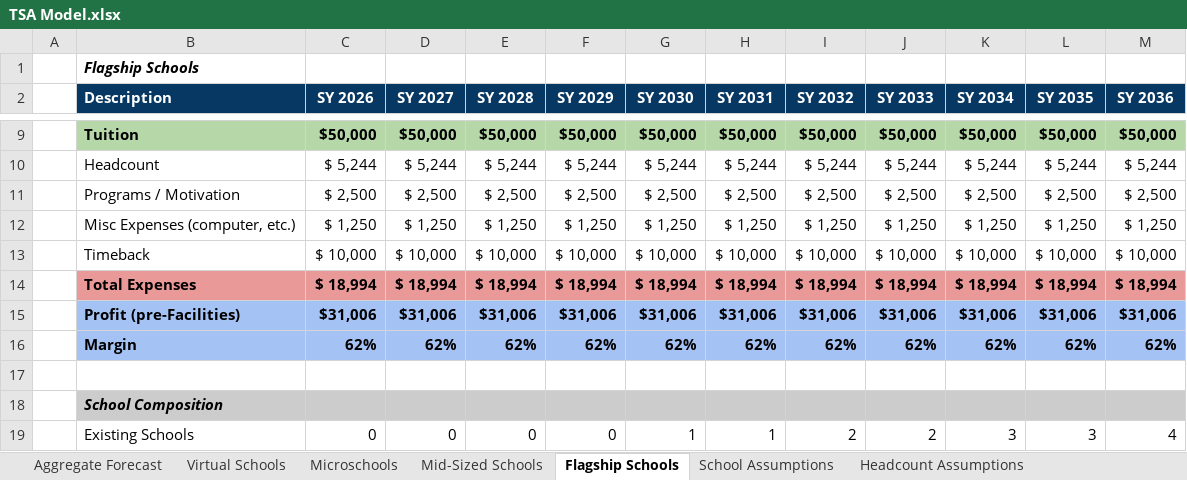
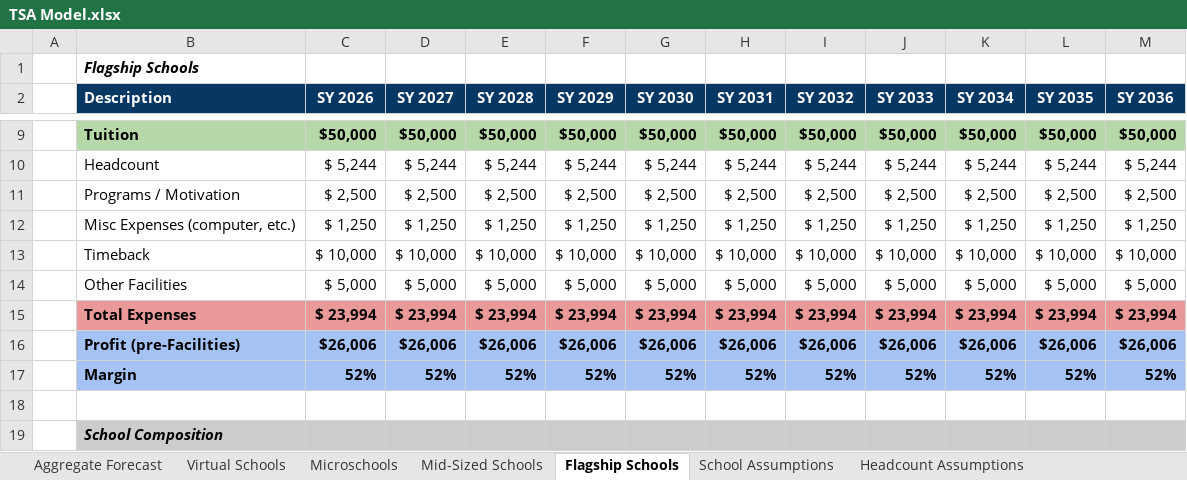
Before and after one commit to markevanrozeboom/tsa_model, an Excel workbook: TSA Model.xlsx, sheet Flagship Schools, drawn as a sheet; only a part is shown, gaps mark what is left out; the shorter side is filled out with more unchanged rows; values as stored, in another font and other column widths than the file's, no borders; charts and pictures not drawn; removed rows and columns are numbered as before the commit, all else as after; the diff names each change by its address in the sheet, - before the commit and + after, or states it on an @@ line.

Commit message:
Add files via upload

```diff
--- a/TSA Model.xlsx (sheet Flagship Schools)
+++ b/TSA Model.xlsx (sheet Flagship Schools)
-row 14:  | Total Expenses | $ 18,994 | $ 18,994 | $ 18,994 | $ 18,994 | $ 18,994 | $ 18,994 | $ 18,994 | $ 18,994 | $ 18,994 | $ 18,994 | $ 18,994
-row 15:  | Profit (pre-Facilities) | $31,006 | $31,006 | $31,006 | $31,006 | $31,006 | $31,006 | $31,006 | $31,006 | $31,006 | $31,006 | $31,006
-row 16:  | Margin | 62% | 62% | 62% | 62% | 62% | 62% | 62% | 62% | 62% | 62% | 62%
+row 14:  | Other Facilities | $ 5,000 | $ 5,000 | $ 5,000 | $ 5,000 | $ 5,000 | $ 5,000 | $ 5,000 | $ 5,000 | $ 5,000 | $ 5,000 | $ 5,000
+row 15:  | Total Expenses | $ 23,994 | $ 23,994 | $ 23,994 | $ 23,994 | $ 23,994 | $ 23,994 | $ 23,994 | $ 23,994 | $ 23,994 | $ 23,994 | $ 23,994
+row 16:  | Profit (pre-Facilities) | $26,006 | $26,006 | $26,006 | $26,006 | $26,006 | $26,006 | $26,006 | $26,006 | $26,006 | $26,006 | $26,006
+row 17:  | Margin | 52% | 52% | 52% | 52% | 52% | 52% | 52% | 52% | 52% | 52% | 52%
```
Also changed, not shown: sheet Mid-Sized Schools, formulas that keep their value.
